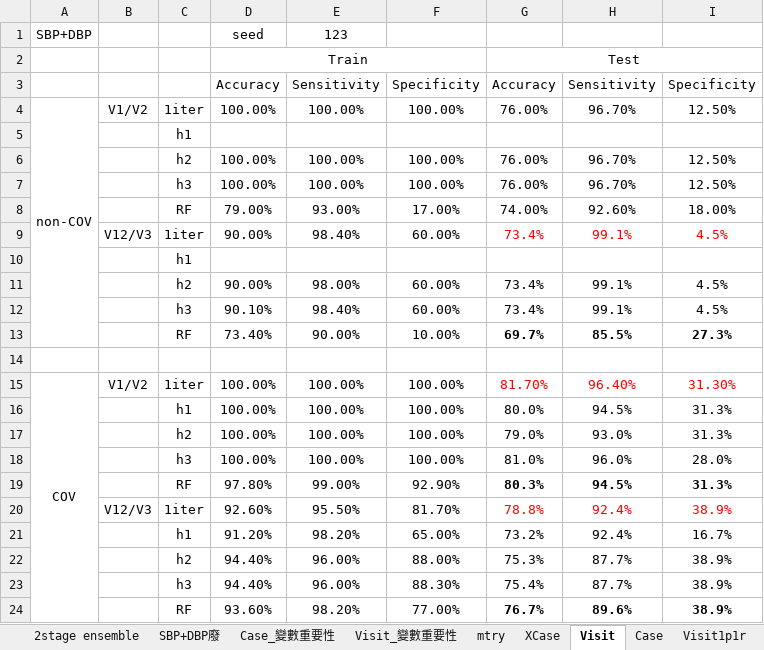
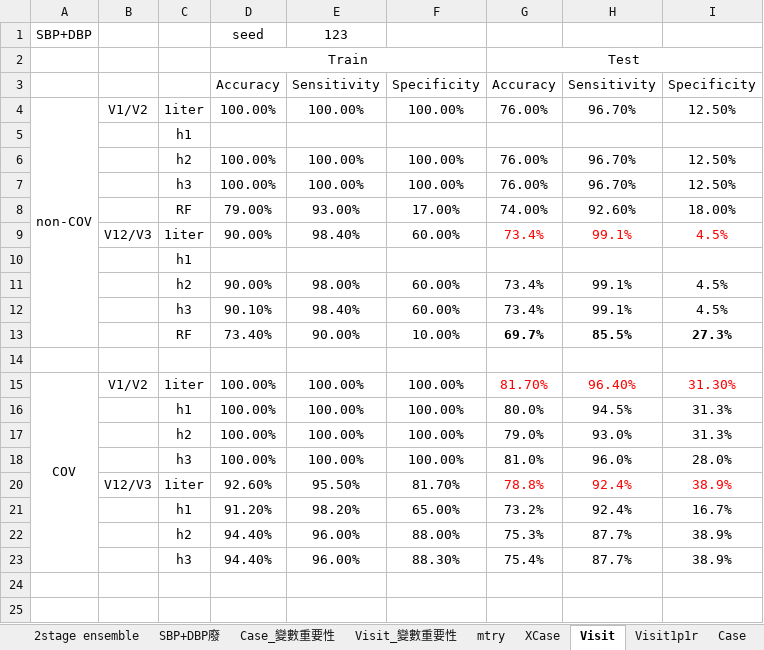
Before and after one commit to hsuhsuhsuhsuhsu/masterthesis, an Excel workbook: model_performance.xlsx, sheet Visit, drawn as a sheet; values as stored, in another font and other column widths than the file's, no borders; the diff names each change by its address in the sheet, - before the commit and + after, or states it on an @@ line.

```diff
--- a/model_performance.xlsx (sheet Visit)
+++ b/model_performance.xlsx (sheet Visit)
@@ sheet tab order changed: 2stage ensemble | SBP+DBP廢 | Case_變數重要性 | Visit_變數重要性 | mtry | XCase | Visit | Visit1p1r | Case @@
@@ row 19 hidden:  |  | RF | 97.80% | 99.00% | 92.90% | 80.3% | 94.5% | 31.3% @@
@@ row 24 hidden:  |  | RF | 93.60% | 98.20% | 77.00% | 76.7% | 89.6% | 38.9% @@
```
Also changed, not shown: sheet Case.
